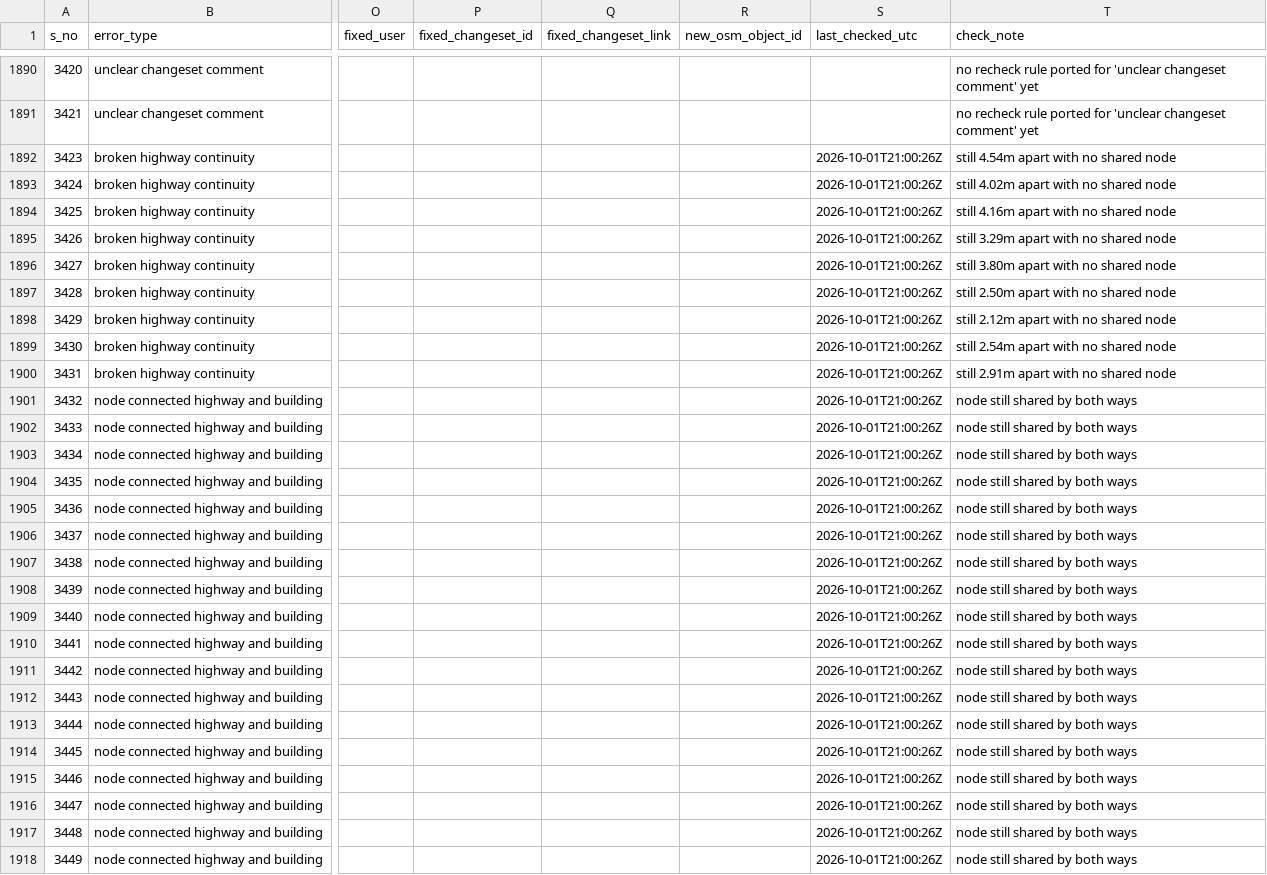
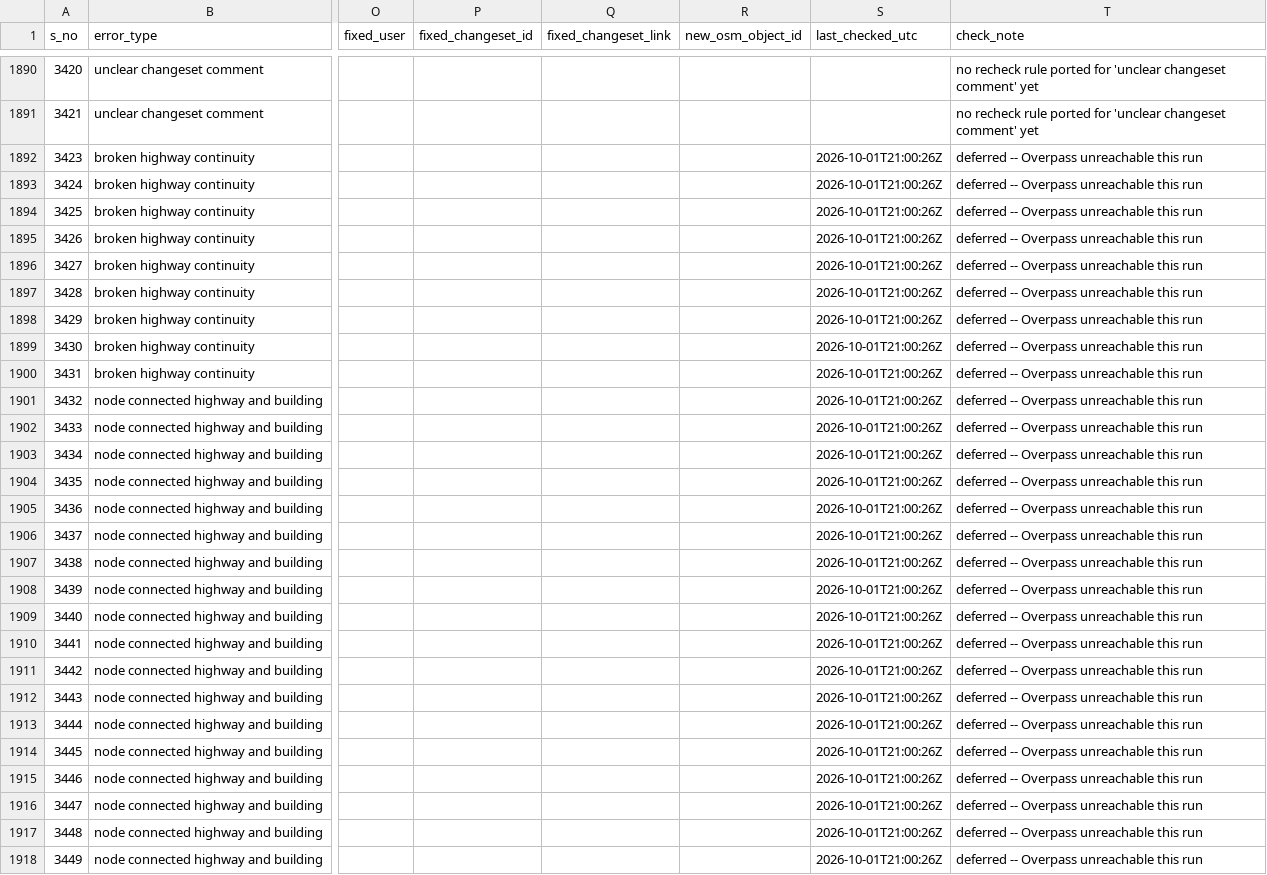
Before and after one commit to KingVik-Planet/OSM_QC_Fix_Tracker.tt_event, a CSV file: data/fix_status_snapshot_1.csv, drawn as a sheet; only a part is shown, gaps mark what is left out; the diff covers the shown part only; the diff names each change by its address in the sheet, - before the commit and + after, or states it on an @@ line.

```diff
--- a/data/fix_status_snapshot_1.csv
+++ b/data/fix_status_snapshot_1.csv
-T1892 (check_note): still 4.54m apart with no shared node
+T1892 (check_note): deferred -- Overpass unreachable this run
-T1893 (check_note): still 4.02m apart with no shared node
+T1893 (check_note): deferred -- Overpass unreachable this run
-T1894 (check_note): still 4.16m apart with no shared node
+T1894 (check_note): deferred -- Overpass unreachable this run
-T1895 (check_note): still 3.29m apart with no shared node
+T1895 (check_note): deferred -- Overpass unreachable this run
-T1896 (check_note): still 3.80m apart with no shared node
+T1896 (check_note): deferred -- Overpass unreachable this run
-T1897 (check_note): still 2.50m apart with no shared node
+T1897 (check_note): deferred -- Overpass unreachable this run
-T1898 (check_note): still 2.12m apart with no shared node
+T1898 (check_note): deferred -- Overpass unreachable this run
-T1899 (check_note): still 2.54m apart with no shared node
+T1899 (check_note): deferred -- Overpass unreachable this run
-T1900 (check_note): still 2.91m apart with no shared node
+T1900 (check_note): deferred -- Overpass unreachable this run
-T1901:T1918 (check_note): node still shared by both ways
+T1901:T1918 (check_note): deferred -- Overpass unreachable this run
```
Also changed, not shown: 83 edited cells elsewhere in this file.
